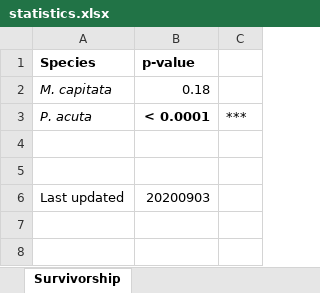
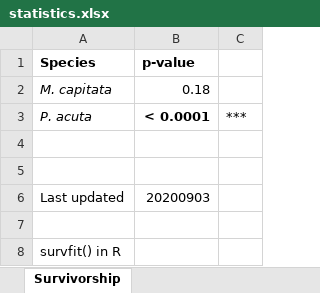
Before and after one commit to hputnam/Acclim_Dynamics, an Excel workbook: Output/statistics.xlsx, sheet Survivorship, drawn as a sheet; values as stored, in another font and other column widths than the file's, no borders; the diff names each change by its address in the sheet, - before the commit and + after, or states it on an @@ line.

```diff
--- a/Output/statistics.xlsx (sheet Survivorship)
+++ b/Output/statistics.xlsx (sheet Survivorship)
+row 7: (empty)
+row 8: survfit() in R
```
Also changed, not shown: sheet Respiration_Photosynthesis, other sheet tabs, 46 other files.
